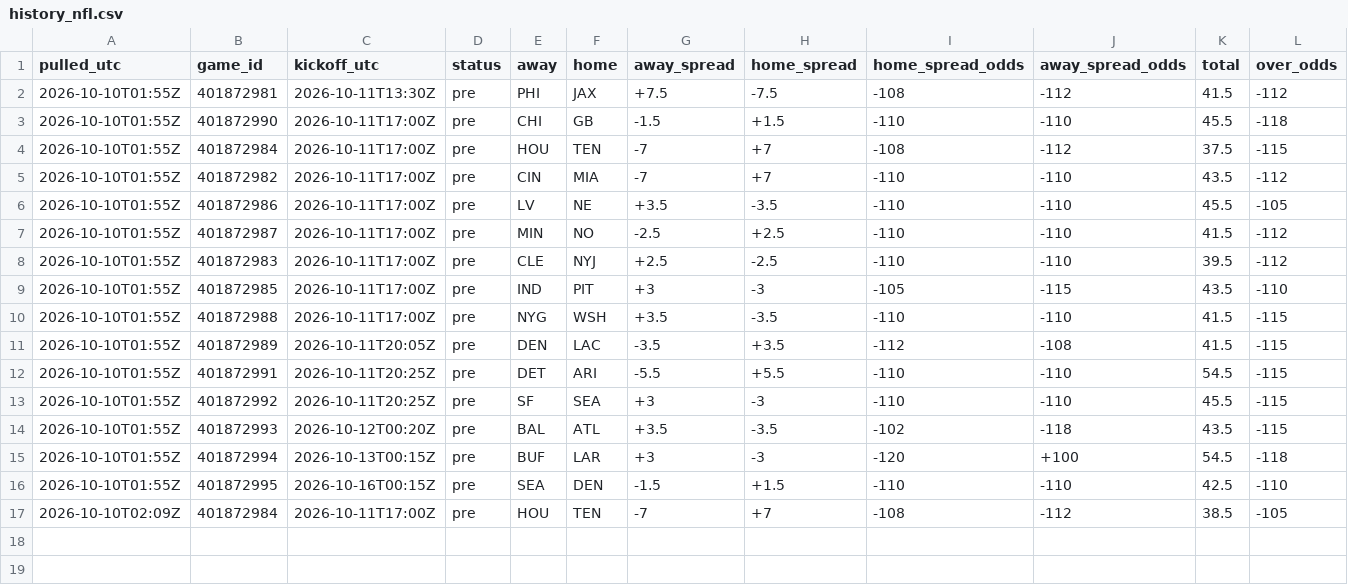
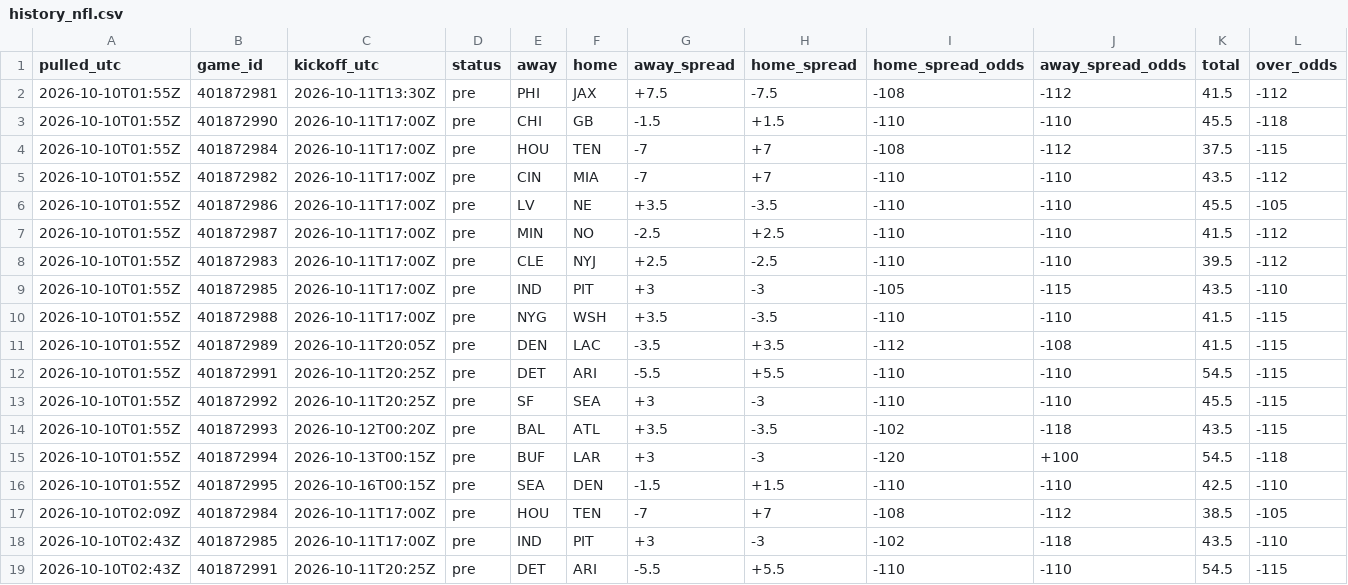
Before and after one commit to tdfarrell/betting-research, a CSV file: data/odds/history_nfl.csv, drawn as a sheet; only a part is shown; rows hold the shown columns only; the diff names each change by its address in the sheet, - before the commit and + after, or states it on an @@ line.

```diff
--- a/data/odds/history_nfl.csv
+++ b/data/odds/history_nfl.csv
+row 18: 2026-10-10T02:43Z | 401872985 | 2026-10-11T17:00Z | pre | IND | PIT | +3 | -3 | -102 | -118 | 43.5 | -110
+row 19: 2026-10-10T02:43Z | 401872991 | 2026-10-11T20:25Z | pre | DET | ARI | -5.5 | +5.5 | -110 | -110 | 54.5 | -115
```
Also changed, not shown: data/odds/history_cfb.csv, 18 other files.
